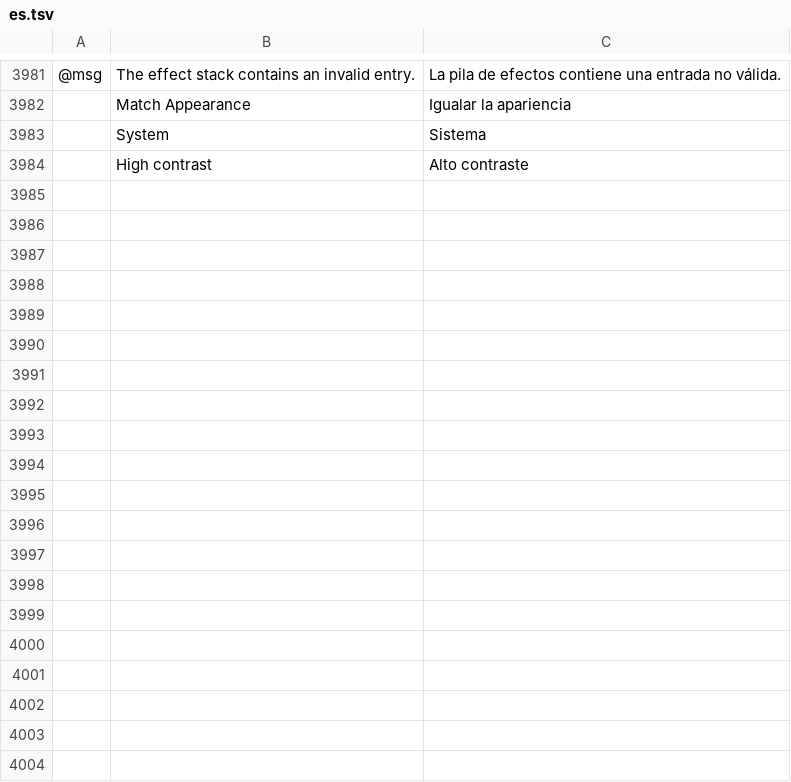
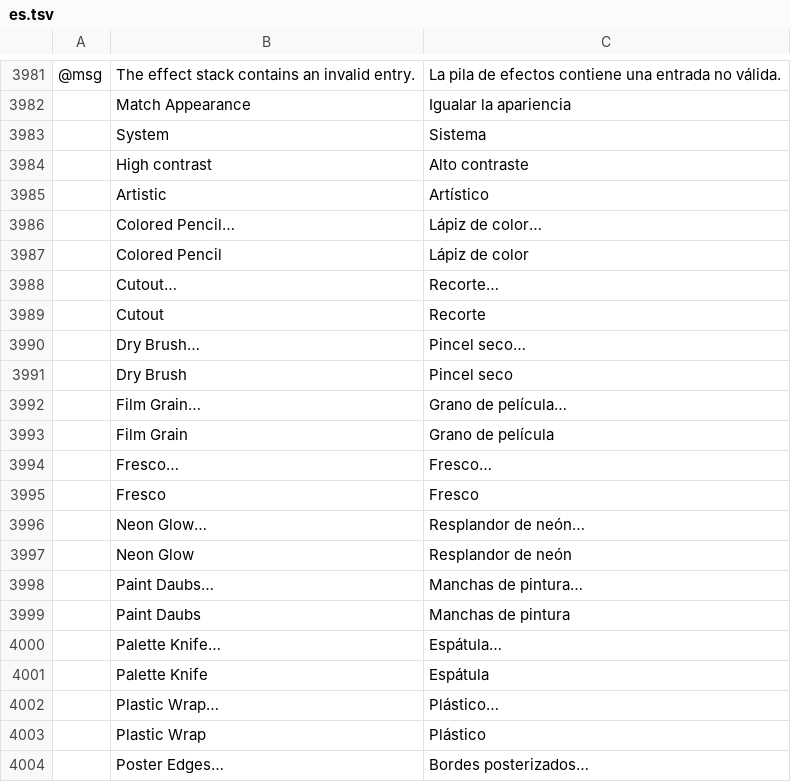
Before and after one commit to treeforjs/vectorcraft, a TSV file: crates/ui-egui/src/i18n/es.tsv, drawn as a sheet; only a part is shown, gaps mark what is left out; the diff covers the shown part only; the diff names each change by its address in the sheet, - before the commit and + after, or states it on an @@ line.

```diff
--- a/crates/ui-egui/src/i18n/es.tsv
+++ b/crates/ui-egui/src/i18n/es.tsv
+row 3985:  | Artistic | Artístico
+row 3986:  | Colored Pencil… | Lápiz de color…
+row 3987:  | Colored Pencil | Lápiz de color
+row 3988:  | Cutout… | Recorte…
+row 3989:  | Cutout | Recorte
+row 3990:  | Dry Brush… | Pincel seco…
+row 3991:  | Dry Brush | Pincel seco
+row 3992:  | Film Grain… | Grano de película…
+row 3993:  | Film Grain | Grano de película
+row 3994:  | Fresco… | Fresco…
+row 3995:  | Fresco | Fresco
+row 3996:  | Neon Glow… | Resplandor de neón…
+row 3997:  | Neon Glow | Resplandor de neón
+row 3998:  | Paint Daubs… | Manchas de pintura…
+row 3999:  | Paint Daubs | Manchas de pintura
+row 4000:  | Palette Knife… | Espátula…
+row 4001:  | Palette Knife | Espátula
+row 4002:  | Plastic Wrap… | Plástico…
+row 4003:  | Plastic Wrap | Plástico
+row 4004:  | Poster Edges… | Bordes posterizados…
```
Also changed, not shown: 38 added rows elsewhere in this file, crates/ui-egui/src/i18n/fr.tsv, crates/ui-egui/src/i18n/it.tsv, 16 other files.
